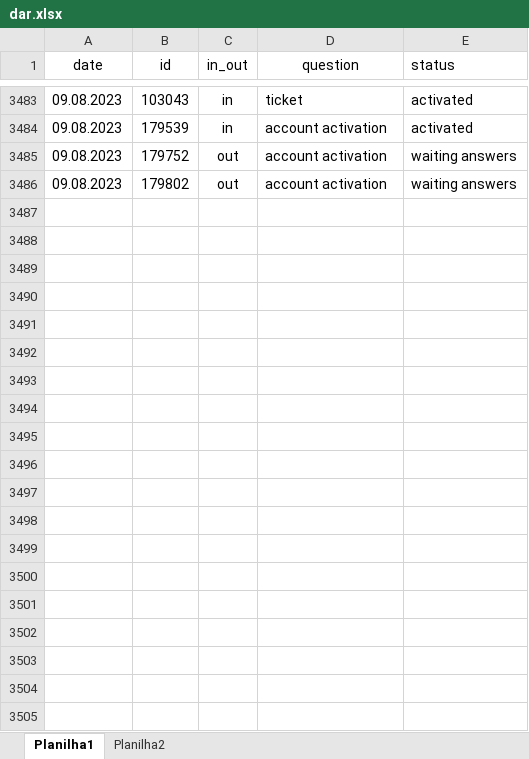
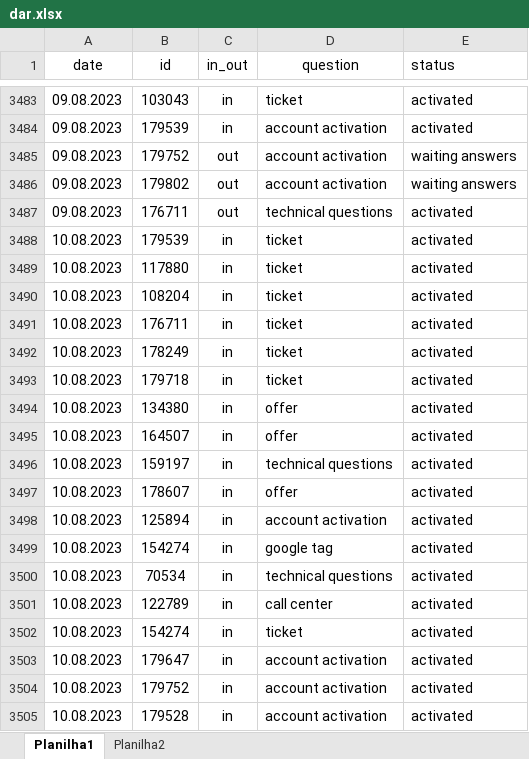
Before and after one commit to ustyuzhaninov01/affdashb, an Excel workbook: reports/dar.xlsx, sheet Planilha1, drawn as a sheet; only a part is shown, gaps mark what is left out; values as stored, in another font and other column widths than the file's, no borders; the diff covers the shown part only; the diff names each change by its address in the sheet, - before the commit and + after, or states it on an @@ line.

Commit message:
initial commit

```diff
--- a/reports/dar.xlsx (sheet Planilha1)
+++ b/reports/dar.xlsx (sheet Planilha1)
+row 3487: 09.08.2023 | 176711 | out | technical questions | activated
+row 3488: 10.08.2023 | 179539 | in | ticket | activated
+row 3489: 10.08.2023 | 117880 | in | ticket | activated
+row 3490: 10.08.2023 | 108204 | in | ticket | activated
+row 3491: 10.08.2023 | 176711 | in | ticket | activated
+row 3492: 10.08.2023 | 178249 | in | ticket | activated
+row 3493: 10.08.2023 | 179718 | in | ticket | activated
+row 3494: 10.08.2023 | 134380 | in | offer | activated
+row 3495: 10.08.2023 | 164507 | in | offer | activated
+row 3496: 10.08.2023 | 159197 | in | technical questions | activated
+row 3497: 10.08.2023 | 178607 | in | offer | activated
+row 3498: 10.08.2023 | 125894 | in | account activation | activated
+row 3499: 10.08.2023 | 154274 | in | google tag | activated
+row 3500: 10.08.2023 | 70534 | in | technical questions | activated
+row 3501: 10.08.2023 | 122789 | in | call center | activated
+row 3502: 10.08.2023 | 154274 | in | ticket | activated
+row 3503: 10.08.2023 | 179647 | in | account activation | activated
+row 3504: 10.08.2023 | 179752 | in | account activation | activated
+row 3505: 10.08.2023 | 179528 | in | account activation | activated
```
Also changed, not shown: 27 added rows elsewhere in this sheet.
